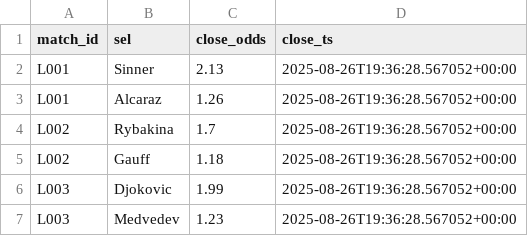
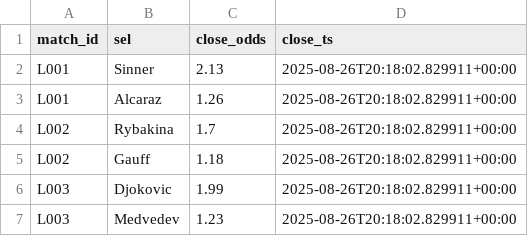
Before and after one commit to Argo007/tennis-betting-bot, a CSV file: live_results/close_odds.csv, drawn as a sheet.

```diff
--- a/live_results/close_odds.csv
+++ b/live_results/close_odds.csv
@@ -1,7 +1,7 @@
 match_id,sel,close_odds,close_ts
-L001,Sinner,2.13,2025-08-26T19:36:28.567052+00:00
-L001,Alcaraz,1.26,2025-08-26T19:36:28.567052+00:00
-L002,Rybakina,1.7,2025-08-26T19:36:28.567052+00:00
-L002,Gauff,1.18,2025-08-26T19:36:28.567052+00:00
-L003,Djokovic,1.99,2025-08-26T19:36:28.567052+00:00
-L003,Medvedev,1.23,2025-08-26T19:36:28.567052+00:00
+L001,Sinner,2.13,2025-08-26T20:18:02.829911+00:00
+L001,Alcaraz,1.26,2025-08-26T20:18:02.829911+00:00
+L002,Rybakina,1.7,2025-08-26T20:18:02.829911+00:00
+L002,Gauff,1.18,2025-08-26T20:18:02.829911+00:00
+L003,Djokovic,1.99,2025-08-26T20:18:02.829911+00:00
+L003,Medvedev,1.23,2025-08-26T20:18:02.829911+00:00
```
Also changed, not shown: live_results/live_matches.csv, live_results/live_odds.csv, 1 other file.
